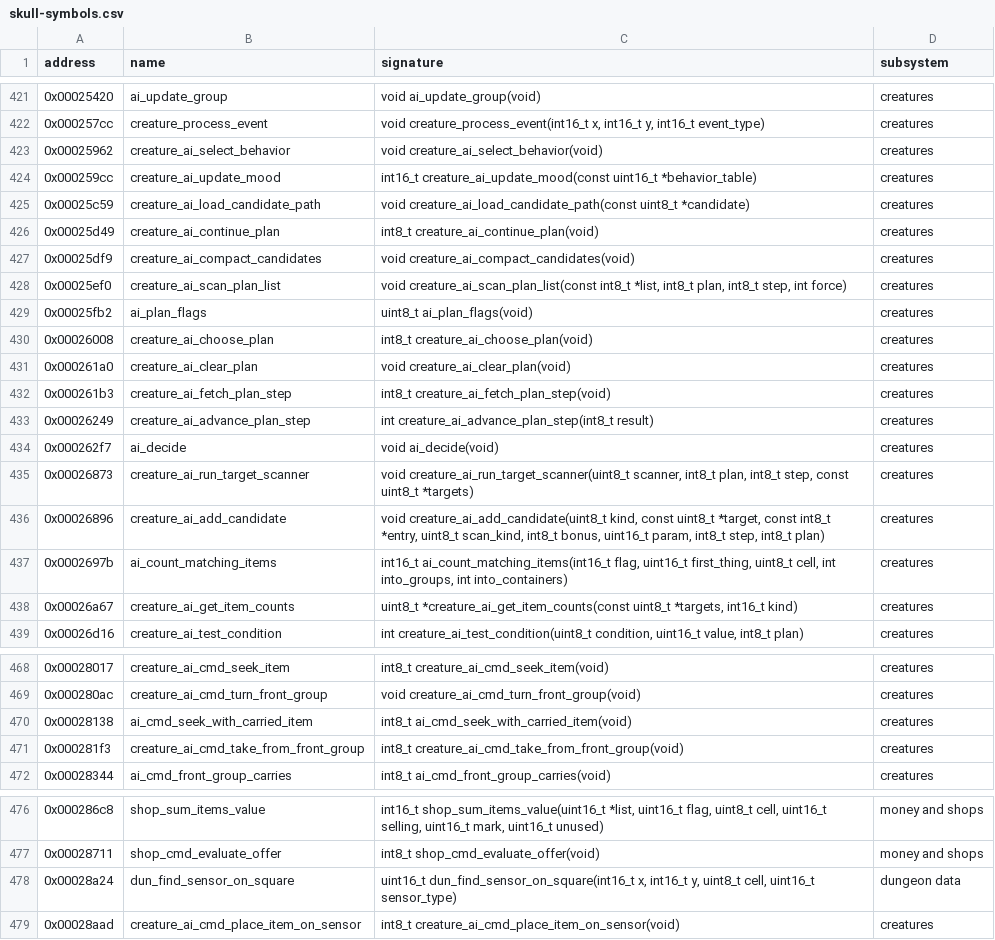
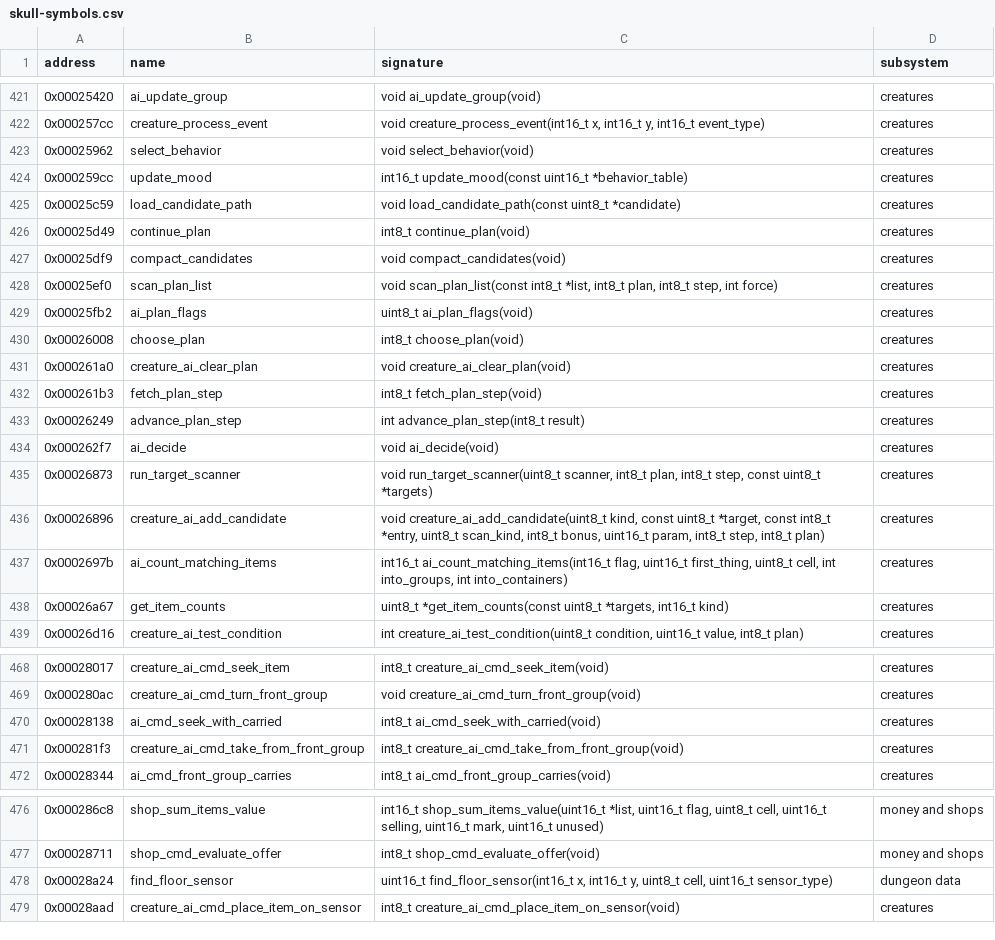
Before and after one commit to peterkmet/dm2mac, a CSV file: docs/skull-symbols.csv, drawn as a sheet; only a part is shown, gaps mark what is left out; the diff covers the shown part only.

Commit message:
refactor: clean up engine/ai, part 3: names
The static functions of ai.c lose the module prefixes, and the names
above four words get shorter.

Renamed: ai_store_cache -> store_plan_cache
Renamed: creature_ai_act -> run_next_action
Renamed: creature_ai_advance_plan_step -> advance_plan_step
Renamed: creature_ai_choose_plan -> choose_plan
Renamed: creature_ai_compact_candidates -> compact_candidates
Renamed: creature_ai_continue_plan -> continue_plan
Renamed: creature_ai_fetch_plan_step -> fetch_plan_step
Renamed: creature_ai_flee -> flee_or_dodge
Renamed: creature_ai_get_item_counts -> get_item_counts
Renamed: creature_ai_load_candidate_path -> load_candidate_path
Renamed: creature_ai_run_animation -> run_animation
Renamed: creature_ai_run_plan -> run_plan
Renamed: creature_ai_run_target_scanner -> run_target_scanner
Renamed: creature_ai_scan_plan_list -> scan_plan_list
Renamed: creature_ai_select_behavior -> select_behavior
Renamed: creature_ai_start_vanish -> start_vanish
Renamed: creature_ai_take_next_action -> take_next_action
Renamed: creature_ai_try_flee -> try_flee
Renamed: creature_ai_update_mood -> update_mood
Renamed: creature_ai_wander -> wander_at_random
Renamed: creature_become -> become_creature
Renamed: dun_find_sensor_on_square -> find_floor_sensor
Renamed: item_find_in_possessions -> has_possession
Renamed: act_turn_then_pick_up -> act_turn_pick_up
Renamed: cmd_set_action_by_flag -> cmd_stand_by_mood
Renamed: cmd_take_from_front_group -> cmd_take_from_front
Renamed: ai_cmd_seek_with_carried_item -> ai_cmd_seek_with_carried
Renamed: ai_find_wall_actuator_in_cell -> ai_find_wall_actuator
Renamed: ai_square_blocks_line_except_self -> ai_blocks_line_except_self
Renamed: ai_square_blocks_line_to_target -> ai_blocks_line_to_target
Renamed: dun_set_pit_or_teleporter_state -> dun_set_pit_teleporter_state

```diff
--- a/docs/skull-symbols.csv
+++ b/docs/skull-symbols.csv
@@ -422,18 +422,18 @@ address,name,signature,subsystem
 0x000257cc,creature_process_event,"void creature_process_event(int16_t x, int16_t y, int16_t event_type)",creatures
-0x00025962,creature_ai_select_behavior,void creature_ai_select_behavior(void),creatures
-0x000259cc,creature_ai_update_mood,int16_t creature_ai_update_mood(const uint16_t *behavior_table),creatures
-0x00025c59,creature_ai_load_candidate_path,void creature_ai_load_candidate_path(const uint8_t *candidate),creatures
-0x00025d49,creature_ai_continue_plan,int8_t creature_ai_continue_plan(void),creatures
-0x00025df9,creature_ai_compact_candidates,void creature_ai_compact_candidates(void),creatures
-0x00025ef0,creature_ai_scan_plan_list,"void creature_ai_scan_plan_list(const int8_t *list, int8_t plan, int8_t step, int force)",creatures
+0x00025962,select_behavior,void select_behavior(void),creatures
+0x000259cc,update_mood,int16_t update_mood(const uint16_t *behavior_table),creatures
+0x00025c59,load_candidate_path,void load_candidate_path(const uint8_t *candidate),creatures
+0x00025d49,continue_plan,int8_t continue_plan(void),creatures
+0x00025df9,compact_candidates,void compact_candidates(void),creatures
+0x00025ef0,scan_plan_list,"void scan_plan_list(const int8_t *list, int8_t plan, int8_t step, int force)",creatures
 0x00025fb2,ai_plan_flags,uint8_t ai_plan_flags(void),creatures
-0x00026008,creature_ai_choose_plan,int8_t creature_ai_choose_plan(void),creatures
+0x00026008,choose_plan,int8_t choose_plan(void),creatures
 0x000261a0,creature_ai_clear_plan,void creature_ai_clear_plan(void),creatures
-0x000261b3,creature_ai_fetch_plan_step,int8_t creature_ai_fetch_plan_step(void),creatures
-0x00026249,creature_ai_advance_plan_step,int creature_ai_advance_plan_step(int8_t result),creatures
+0x000261b3,fetch_plan_step,int8_t fetch_plan_step(void),creatures
+0x00026249,advance_plan_step,int advance_plan_step(int8_t result),creatures
 0x000262f7,ai_decide,void ai_decide(void),creatures
-0x00026873,creature_ai_run_target_scanner,"void creature_ai_run_target_scanner(uint8_t scanner, int8_t plan, int8_t step, const uint8_t *targets)",creatures
+0x00026873,run_target_scanner,"void run_target_scanner(uint8_t scanner, int8_t plan, int8_t step, const uint8_t *targets)",creatures
 0x00026896,creature_ai_add_candidate,"void creature_ai_add_candidate(uint8_t kind, const uint8_t *target, const int8_t *entry, uint8_t scan_kind, int8_t bonus, uint16_t param, int8_t step, int8_t plan)",creatures
 0x0002697b,ai_count_matching_items,"int16_t ai_count_matching_items(int16_t flag, uint16_t first_thing, uint8_t cell, int into_groups, int into_containers)",creatures
-0x00026a67,creature_ai_get_item_counts,"uint8_t *creature_ai_get_item_counts(const uint8_t *targets, int16_t kind)",creatures
+0x00026a67,get_item_counts,"uint8_t *get_item_counts(const uint8_t *targets, int16_t kind)",creatures
 0x00026d16,creature_ai_test_condition,"int creature_ai_test_condition(uint8_t condition, uint16_t value, int8_t plan)",creatures
@@ -469,3 +469,3 @@ address,name,signature,subsystem
 0x000280ac,creature_ai_cmd_turn_front_group,void creature_ai_cmd_turn_front_group(void),creatures
-0x00028138,ai_cmd_seek_with_carried_item,int8_t ai_cmd_seek_with_carried_item(void),creatures
+0x00028138,ai_cmd_seek_with_carried,int8_t ai_cmd_seek_with_carried(void),creatures
 0x000281f3,creature_ai_cmd_take_from_front_group,int8_t creature_ai_cmd_take_from_front_group(void),creatures
@@ -477,3 +477,3 @@ address,name,signature,subsystem
 0x00028711,shop_cmd_evaluate_offer,int8_t shop_cmd_evaluate_offer(void),money and shops
-0x00028a24,dun_find_sensor_on_square,"uint16_t dun_find_sensor_on_square(int16_t x, int16_t y, uint8_t cell, uint16_t sensor_type)",dungeon data
+0x00028a24,find_floor_sensor,"uint16_t find_floor_sensor(int16_t x, int16_t y, uint8_t cell, uint16_t sensor_type)",dungeon data
 0x00028aad,creature_ai_cmd_place_item_on_sensor,int8_t creature_ai_cmd_place_item_on_sensor(void),creatures
```
Also changed, not shown: 10 edited cells elsewhere in this file, 9 other files.
